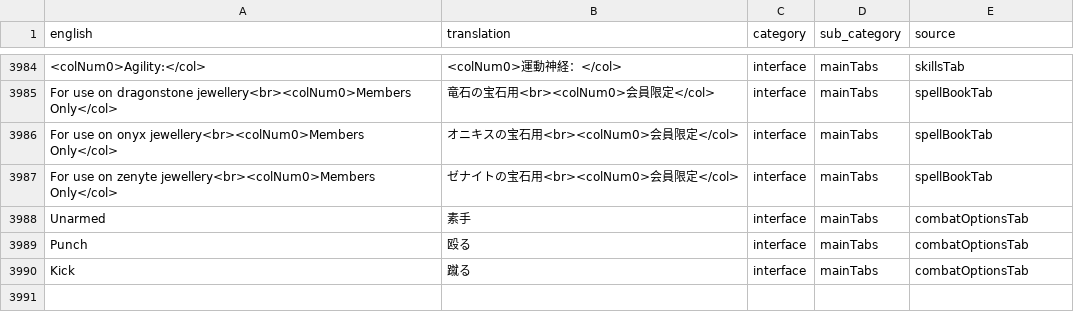
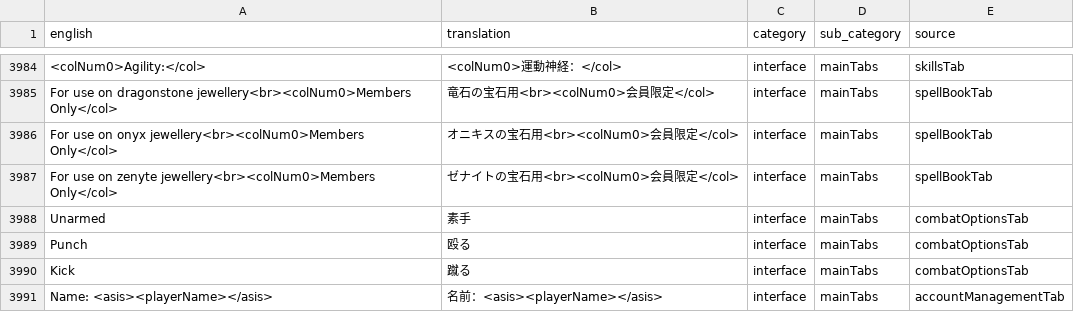
Before and after one commit to YS-jack/Runelingual-Transcripts, a TSV file: draft/ja/transcript_ja_interface.tsv, drawn as a sheet; only a part is shown, gaps mark what is left out; the diff names each change by its address in the sheet, - before the commit and + after, or states it on an @@ line.

Commit message:
ja: added name:<asis><playerName></asis>

```diff
--- a/draft/ja/transcript_ja_interface.tsv
+++ b/draft/ja/transcript_ja_interface.tsv
+row 3991: Name: <asis><playerName></asis> | 名前：<asis><playerName></asis> | interface | mainTabs | accountManagementTab
```
Also changed, not shown: 5 other files.
